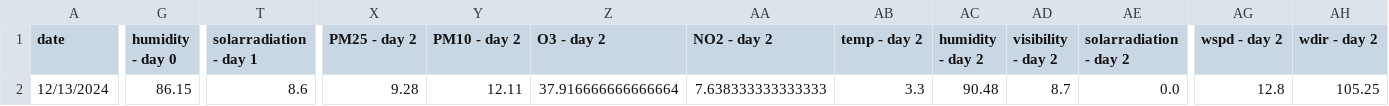
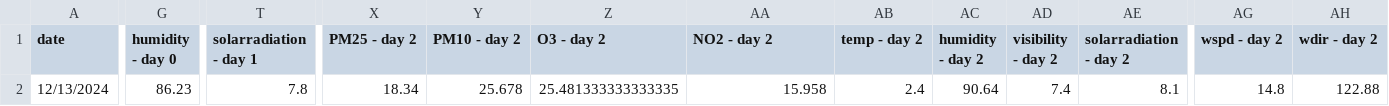
Before and after one commit to atodorov284/air-quality-forecast, a CSV file: data/model_predictions/last_three_days.csv, drawn as a sheet; only a part is shown, gaps mark what is left out; the diff names each change by its address in the sheet, - before the commit and + after, or states it on an @@ line.

Commit message:
Update prediction data

```diff
--- a/data/model_predictions/last_three_days.csv
+++ b/data/model_predictions/last_three_days.csv
-G2 (humidity - day 0): 86.15
+G2 (humidity - day 0): 86.23
-T2 (solarradiation - day 1): 8.6
+T2 (solarradiation - day 1): 7.8
-X2 (PM25 - day 2): 9.28
+X2 (PM25 - day 2): 18.34
-Y2 (PM10 - day 2): 12.11
+Y2 (PM10 - day 2): 25.678
-Z2 (O3 - day 2): 37.916666666666664
+Z2 (O3 - day 2): 25.481333333333335
-AA2 (NO2 - day 2): 7.638333333333333
+AA2 (NO2 - day 2): 15.958
-AB2 (temp - day 2): 3.3
+AB2 (temp - day 2): 2.4
-AC2 (humidity - day 2): 90.48
+AC2 (humidity - day 2): 90.64
-AD2 (visibility - day 2): 8.7
+AD2 (visibility - day 2): 7.4
-AE2 (solarradiation - day 2): 0.0
+AE2 (solarradiation - day 2): 8.1
-AG2 (wspd - day 2): 12.8
+AG2 (wspd - day 2): 14.8
-AH2 (wdir - day 2): 105.25
+AH2 (wdir - day 2): 122.88
```
Also changed, not shown: data/model_predictions/prediction_data.csv.
